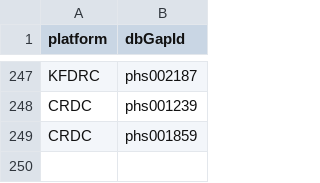
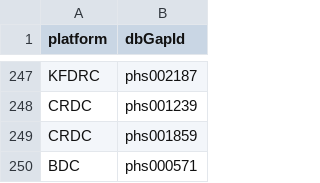
Before and after one commit to clevercanary/data-browser, a TSV file: explorer/files/ncpi-catalog/files/dashboard-source-ncpi.tsv, drawn as a sheet; only a part is shown, gaps mark what is left out; the diff names each change by its address in the sheet, - before the commit and + after, or states it on an @@ line.

Commit message:
Added function for BDC sources #649

```diff
--- a/explorer/files/ncpi-catalog/files/dashboard-source-ncpi.tsv
+++ b/explorer/files/ncpi-catalog/files/dashboard-source-ncpi.tsv
+row 250: BDC | phs000571
```
Also changed, not shown: 5 other files.
